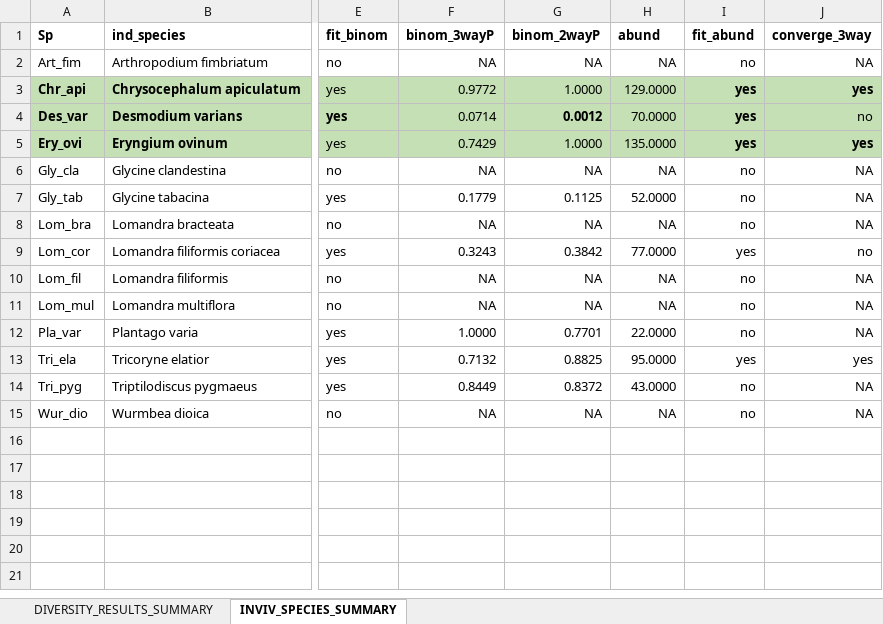
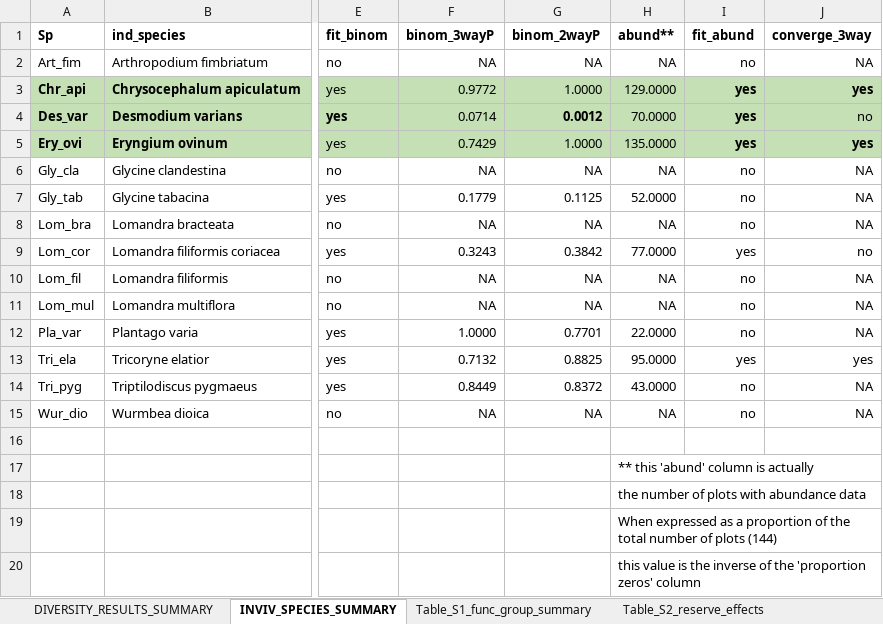
Before and after one commit to annabellisa/STJW_analysis, an Excel workbook: 04_RESULTS/COMP1_results_summary.xlsx, sheet INVIV_SPECIES_SUMMARY, drawn as a sheet; only a part is shown, gaps mark what is left out; values as stored, in another font and other column widths than the file's, no borders; rows hold the shown columns only; the diff names each change by its address in the sheet, - before the commit and + after, or states it on an @@ line.

```diff
--- a/04_RESULTS/COMP1_results_summary.xlsx (sheet INVIV_SPECIES_SUMMARY)
+++ b/04_RESULTS/COMP1_results_summary.xlsx (sheet INVIV_SPECIES_SUMMARY)
+sheet tab: Table_S1_func_group_summary
+sheet tab: Table_S2_reserve_effects
-H1: abund
+H1: abund**
-H17 (abund**): (empty)
+H17 (abund**): ** this 'abund' column is actually
+row 18:  |  |  |  |  | the number of plots with abundance data
+row 19:  |  |  |  |  | When expressed as a proportion of the total number of plots (144)
+row 20:  |  |  |  |  | this value is the inverse of the 'proportion zeros' column
```
Also changed, not shown: other sheet tabs, 16 other files.
